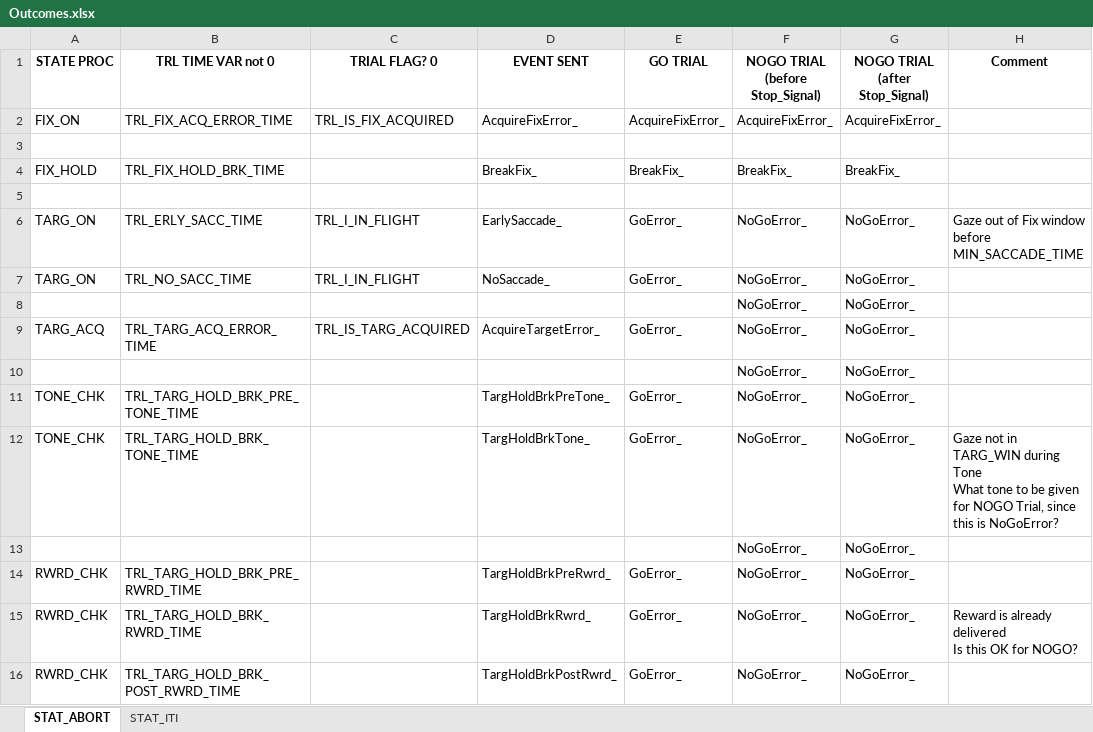
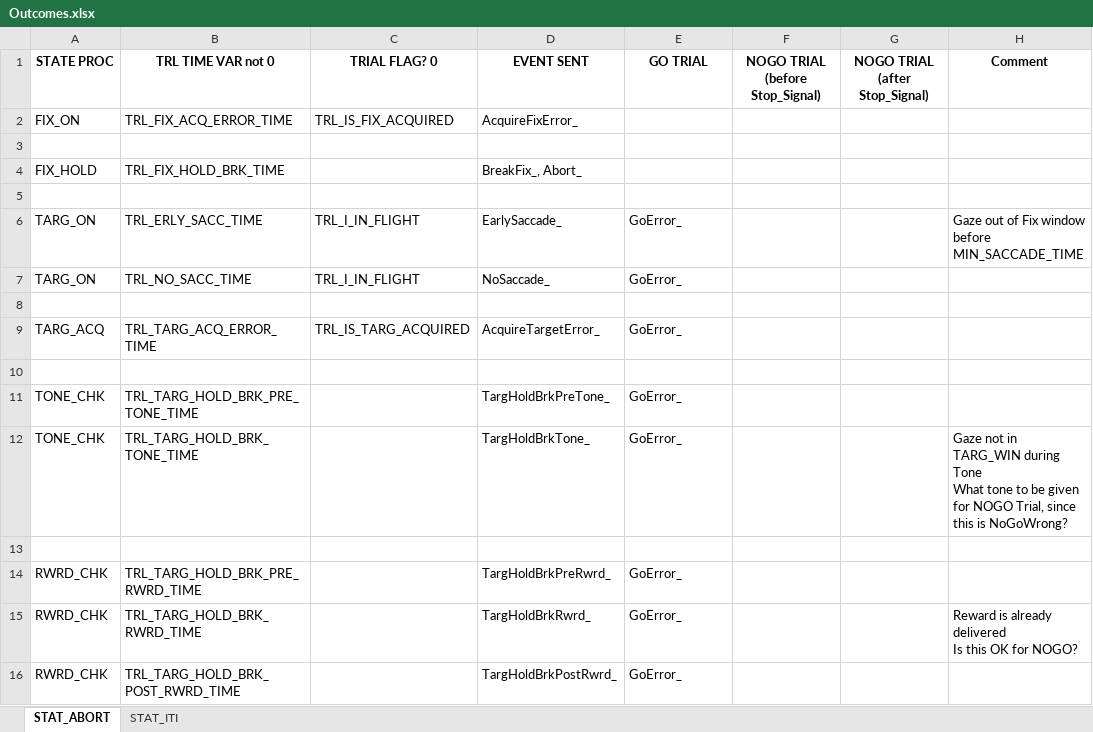
Before and after one commit to chenchals/schalllab-rig029, an Excel workbook: ProcLib/DOC/Outcomes.xlsx, sheet STAT_ABORT, drawn as a sheet; values as stored, in another font and other column widths than the file's, no borders; the diff names each change by its address in the sheet, - before the commit and + after, or states it on an @@ line.

Commit message:
Fixed event code sending for bitsweep

```diff
--- a/ProcLib/DOC/Outcomes.xlsx (sheet STAT_ABORT)
+++ b/ProcLib/DOC/Outcomes.xlsx (sheet STAT_ABORT)
-E2 (GO TRIAL): AcquireFixError_
+E2 (GO TRIAL): (empty)
-F2 (NOGO TRIAL (before Stop_Signal)): AcquireFixError_
+F2 (NOGO TRIAL (before Stop_Signal)): (empty)
-G2 (NOGO TRIAL (after Stop_Signal)): AcquireFixError_
+G2 (NOGO TRIAL (after Stop_Signal)): (empty)
-D4 (EVENT SENT): BreakFix_
+D4 (EVENT SENT): BreakFix_, Abort_
-E4 (GO TRIAL): BreakFix_
+E4 (GO TRIAL): (empty)
-F4 (NOGO TRIAL (before Stop_Signal)): BreakFix_
+F4 (NOGO TRIAL (before Stop_Signal)): (empty)
-G4 (NOGO TRIAL (after Stop_Signal)): BreakFix_
+G4 (NOGO TRIAL (after Stop_Signal)): (empty)
-F6:F7 (NOGO TRIAL (before Stop_Signal)): NoGoError_
+F6:F7 (NOGO TRIAL (before Stop_Signal)): (empty)
-G6:G7 (NOGO TRIAL (after Stop_Signal)): NoGoError_
+G6:G7 (NOGO TRIAL (after Stop_Signal)): (empty)
-row 8:  |  |  |  |  | NoGoError_ | NoGoError_
+row 8: (empty)
-F9 (NOGO TRIAL (before Stop_Signal)): NoGoError_
+F9 (NOGO TRIAL (before Stop_Signal)): (empty)
-G9 (NOGO TRIAL (after Stop_Signal)): NoGoError_
+G9 (NOGO TRIAL (after Stop_Signal)): (empty)
-row 10:  |  |  |  |  | NoGoError_ | NoGoError_
+row 10: (empty)
-F11:F12 (NOGO TRIAL (before Stop_Signal)): NoGoError_
+F11:F12 (NOGO TRIAL (before Stop_Signal)): (empty)
-G11:G12 (NOGO TRIAL (after Stop_Signal)): NoGoError_
+G11:G12 (NOGO TRIAL (after Stop_Signal)): (empty)
-H12 (Comment): …this is NoGoError?
+H12 (Comment): …this is NoGoWrong?
-row 13:  |  |  |  |  | NoGoError_ | NoGoError_
+row 13: (empty)
-F14:F16 (NOGO TRIAL (before Stop_Signal)): NoGoError_
+F14:F16 (NOGO TRIAL (before Stop_Signal)): (empty)
-G14:G16 (NOGO TRIAL (after Stop_Signal)): NoGoError_
+G14:G16 (NOGO TRIAL (after Stop_Signal)): (empty)
```
Also changed, not shown: 11 other files.
